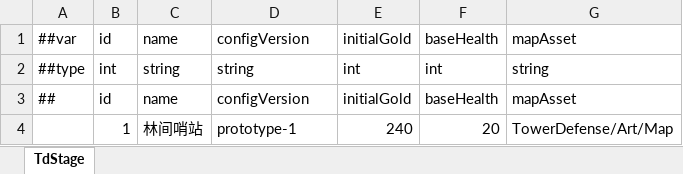
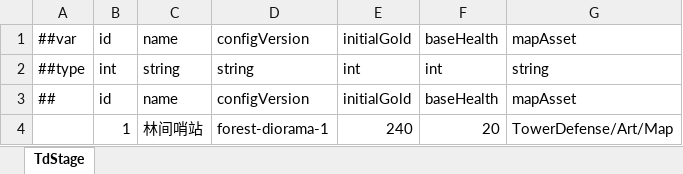
Before and after one commit to Novorizon/GameStarter, an Excel workbook: Config/Luban/Data/tdstage.xlsx, sheet TdStage, drawn as a sheet; values as stored, in another font and other column widths than the file's, no borders; the diff names each change by its address in the sheet, - before the commit and + after, or states it on an @@ line.

```diff
--- a/Config/Luban/Data/tdstage.xlsx (sheet TdStage)
+++ b/Config/Luban/Data/tdstage.xlsx (sheet TdStage)
-D4: prototype-1
+D4: forest-diorama-1
```
Also changed, not shown: Config/Luban/Data/tdbuildslot.xlsx, Config/Luban/Data/tdroutepoint.xlsx, 35 other files.
